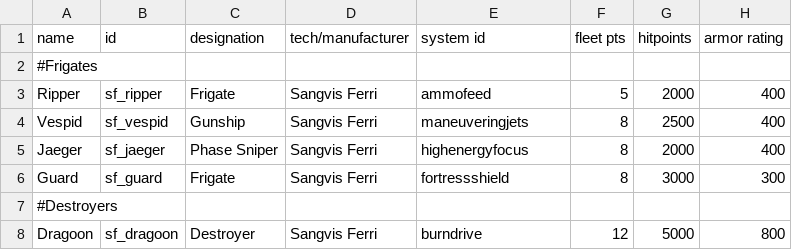
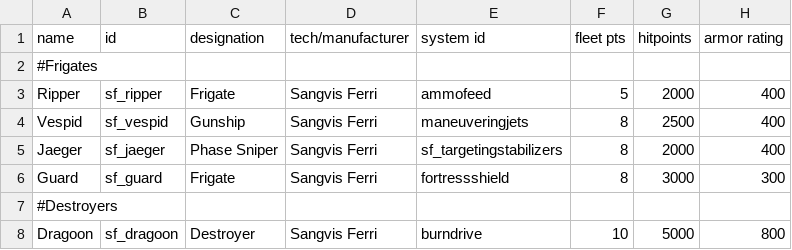
Before and after one commit to HuoShengdi/Sangvis, a CSV file: data/hulls/ship_data.csv, drawn as a sheet; only a part is shown; the diff names each change by its address in the sheet, - before the commit and + after, or states it on an @@ line.

```diff
--- a/data/hulls/ship_data.csv
+++ b/data/hulls/ship_data.csv
-E5 (system id): highenergyfocus
+E5 (system id): sf_targetingstabilizers
-F8 (fleet pts): 12
+F8 (fleet pts): 10
```
Also changed, not shown: data/shipsystems/ship_systems.csv, 5 other files.
